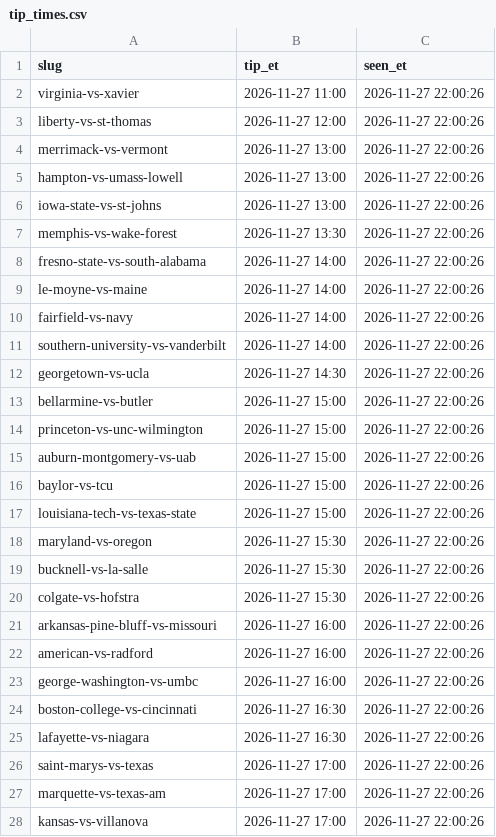
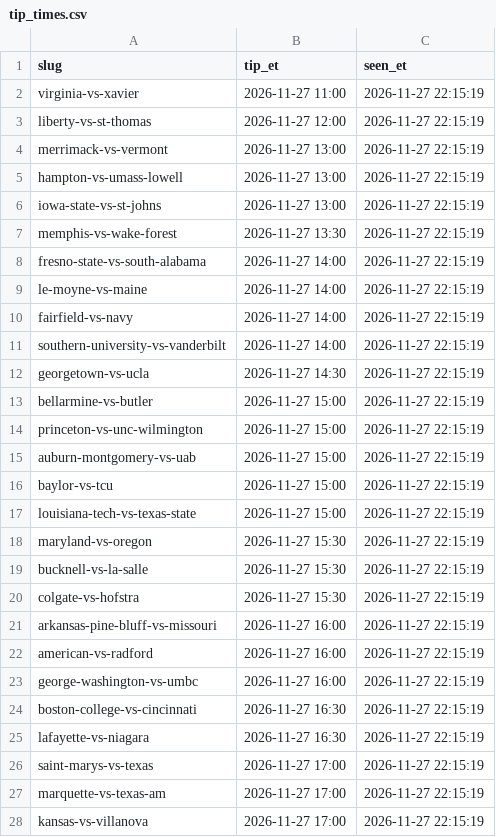
Before and after one commit to tennisskip-bets/splits-tracker, a CSV file: tip_times.csv, drawn as a sheet; only a part is shown; the diff covers the shown part only.

```diff
--- a/tip_times.csv
+++ b/tip_times.csv
@@ -1,28 +1,28 @@
 slug,tip_et,seen_et
-virginia-vs-xavier,2026-11-27 11:00,2026-11-27 22:00:26
-liberty-vs-st-thomas,2026-11-27 12:00,2026-11-27 22:00:26
-merrimack-vs-vermont,2026-11-27 13:00,2026-11-27 22:00:26
-hampton-vs-umass-lowell,2026-11-27 13:00,2026-11-27 22:00:26
-iowa-state-vs-st-johns,2026-11-27 13:00,2026-11-27 22:00:26
-memphis-vs-wake-forest,2026-11-27 13:30,2026-11-27 22:00:26
-fresno-state-vs-south-alabama,2026-11-27 14:00,2026-11-27 22:00:26
-le-moyne-vs-maine,2026-11-27 14:00,2026-11-27 22:00:26
-fairfield-vs-navy,2026-11-27 14:00,2026-11-27 22:00:26
-southern-university-vs-vanderbilt,2026-11-27 14:00,2026-11-27 22:00:26
-georgetown-vs-ucla,2026-11-27 14:30,2026-11-27 22:00:26
-bellarmine-vs-butler,2026-11-27 15:00,2026-11-27 22:00:26
-princeton-vs-unc-wilmington,2026-11-27 15:00,2026-11-27 22:00:26
-auburn-montgomery-vs-uab,2026-11-27 15:00,2026-11-27 22:00:26
-baylor-vs-tcu,2026-11-27 15:00,2026-11-27 22:00:26
-louisiana-tech-vs-texas-state,2026-11-27 15:00,2026-11-27 22:00:26
-maryland-vs-oregon,2026-11-27 15:30,2026-11-27 22:00:26
-bucknell-vs-la-salle,2026-11-27 15:30,2026-11-27 22:00:26
-colgate-vs-hofstra,2026-11-27 15:30,2026-11-27 22:00:26
-arkansas-pine-bluff-vs-missouri,2026-11-27 16:00,2026-11-27 22:00:26
-american-vs-radford,2026-11-27 16:00,2026-11-27 22:00:26
-george-washington-vs-umbc,2026-11-27 16:00,2026-11-27 22:00:26
-boston-college-vs-cincinnati,2026-11-27 16:30,2026-11-27 22:00:26
-lafayette-vs-niagara,2026-11-27 16:30,2026-11-27 22:00:26
-saint-marys-vs-texas,2026-11-27 17:00,2026-11-27 22:00:26
-marquette-vs-texas-am,2026-11-27 17:00,2026-11-27 22:00:26
-kansas-vs-villanova,2026-11-27 17:00,2026-11-27 22:00:26
+virginia-vs-xavier,2026-11-27 11:00,2026-11-27 22:15:19
+liberty-vs-st-thomas,2026-11-27 12:00,2026-11-27 22:15:19
+merrimack-vs-vermont,2026-11-27 13:00,2026-11-27 22:15:19
+hampton-vs-umass-lowell,2026-11-27 13:00,2026-11-27 22:15:19
+iowa-state-vs-st-johns,2026-11-27 13:00,2026-11-27 22:15:19
+memphis-vs-wake-forest,2026-11-27 13:30,2026-11-27 22:15:19
+fresno-state-vs-south-alabama,2026-11-27 14:00,2026-11-27 22:15:19
+le-moyne-vs-maine,2026-11-27 14:00,2026-11-27 22:15:19
+fairfield-vs-navy,2026-11-27 14:00,2026-11-27 22:15:19
+southern-university-vs-vanderbilt,2026-11-27 14:00,2026-11-27 22:15:19
+georgetown-vs-ucla,2026-11-27 14:30,2026-11-27 22:15:19
+bellarmine-vs-butler,2026-11-27 15:00,2026-11-27 22:15:19
+princeton-vs-unc-wilmington,2026-11-27 15:00,2026-11-27 22:15:19
+auburn-montgomery-vs-uab,2026-11-27 15:00,2026-11-27 22:15:19
+baylor-vs-tcu,2026-11-27 15:00,2026-11-27 22:15:19
+louisiana-tech-vs-texas-state,2026-11-27 15:00,2026-11-27 22:15:19
+maryland-vs-oregon,2026-11-27 15:30,2026-11-27 22:15:19
+bucknell-vs-la-salle,2026-11-27 15:30,2026-11-27 22:15:19
+colgate-vs-hofstra,2026-11-27 15:30,2026-11-27 22:15:19
+arkansas-pine-bluff-vs-missouri,2026-11-27 16:00,2026-11-27 22:15:19
+american-vs-radford,2026-11-27 16:00,2026-11-27 22:15:19
+george-washington-vs-umbc,2026-11-27 16:00,2026-11-27 22:15:19
+boston-college-vs-cincinnati,2026-11-27 16:30,2026-11-27 22:15:19
+lafayette-vs-niagara,2026-11-27 16:30,2026-11-27 22:15:19
+saint-marys-vs-texas,2026-11-27 17:00,2026-11-27 22:15:19
+marquette-vs-texas-am,2026-11-27 17:00,2026-11-27 22:15:19
+kansas-vs-villanova,2026-11-27 17:00,2026-11-27 22:15:19
```
Also changed, not shown: 24 edited cells elsewhere in this file, 2 other files.
